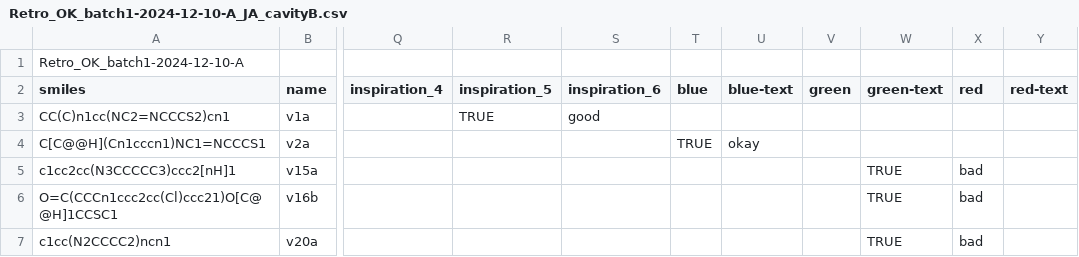
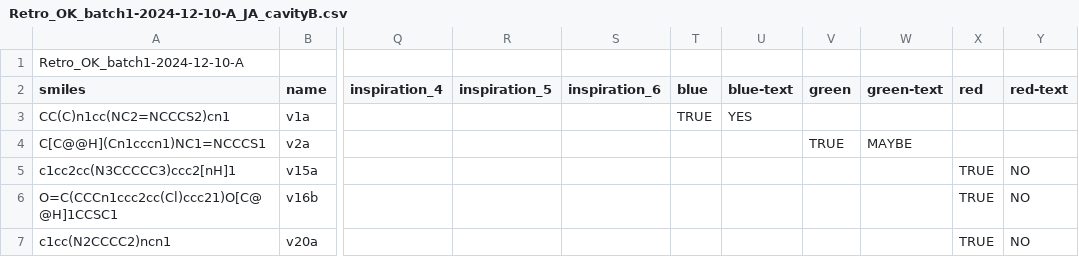
Before and after one commit to mwinokan/RdRp_FFF, a CSV file: curation/Retro_OK_batch1-2024-12-10-A_JA_cavityB.csv, drawn as a sheet; only a part is shown, gaps mark what is left out; the diff names each change by its address in the sheet, - before the commit and + after, or states it on an @@ line.

```diff
--- a/curation/Retro_OK_batch1-2024-12-10-A_JA_cavityB.csv
+++ b/curation/Retro_OK_batch1-2024-12-10-A_JA_cavityB.csv
-R3 (inspiration_5): TRUE
+R3 (inspiration_5): (empty)
-S3 (inspiration_6): good
+S3 (inspiration_6): (empty)
-T3 (blue): (empty)
+T3 (blue): TRUE
-U3 (blue-text): (empty)
+U3 (blue-text): YES
-T4 (blue): TRUE
+T4 (blue): (empty)
-U4 (blue-text): okay
+U4 (blue-text): (empty)
-V4 (green): (empty)
+V4 (green): TRUE
-W4 (green-text): (empty)
+W4 (green-text): MAYBE
-W5:W7 (green-text): TRUE
+W5:W7 (green-text): (empty)
-X5:X7 (red): bad
+X5:X7 (red): TRUE
-Y5:Y7 (red-text): (empty)
+Y5:Y7 (red-text): NO
```
Also changed, not shown: curation/MW_top4_sucos_batch1.csv, curation/Retro_OK_batch1-2024-12-10-A_JA_rest.csv.
